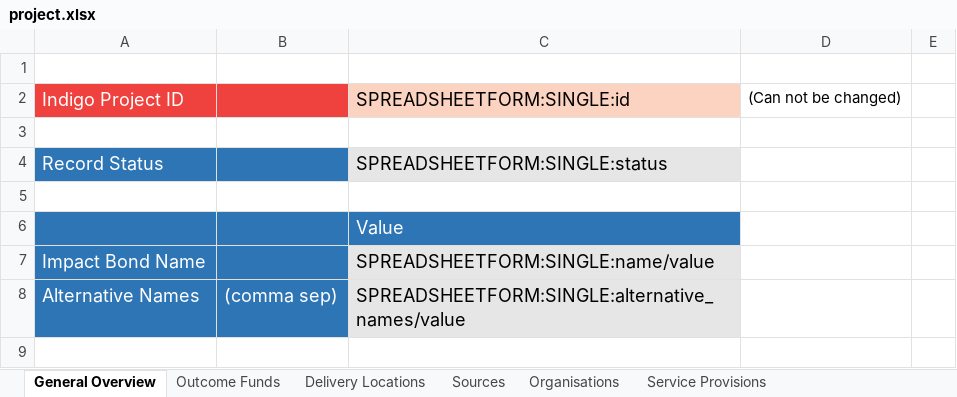
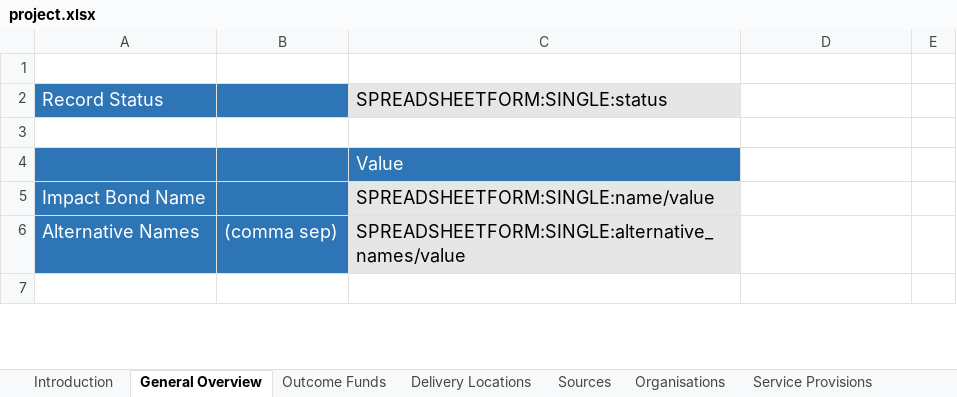
Before and after one commit to INDIGO-Initiative/database-app, an Excel workbook: indigo/spreadsheetform_guides/project.xlsx, sheet General Overview, drawn as a sheet; only a part is shown; values as stored, in another font and other column widths than the file's, no borders; the diff names each change by its address in the sheet, - before the commit and + after, or states it on an @@ line.

```diff
--- a/indigo/spreadsheetform_guides/project.xlsx (sheet General Overview)
+++ b/indigo/spreadsheetform_guides/project.xlsx (sheet General Overview)
+sheet tab: Introduction
-row 2: Indigo Project ID |  | SPREADSHEETFORM:SINGLE:id | (Can not be changed)
-row 3: (empty)
```
Also changed, not shown: indigo/spreadsheetform_guides/fund.xlsx, indigo/spreadsheetform_guides/organisation.xlsx, 1 other file.
